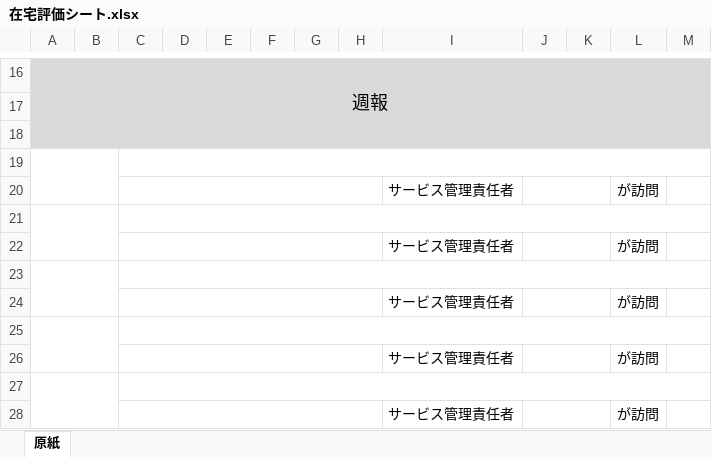
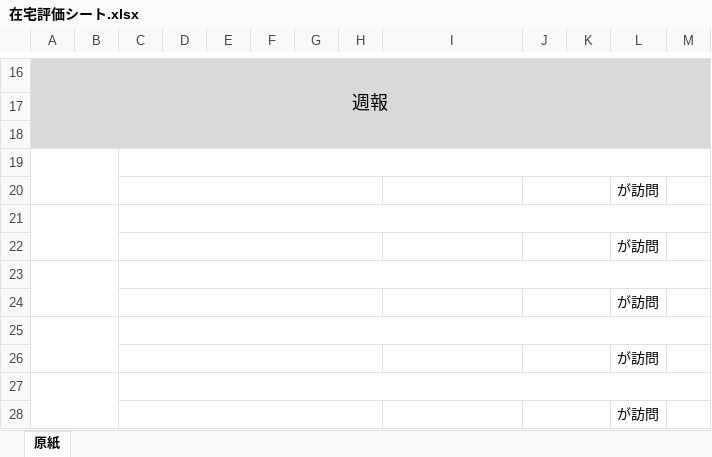
Before and after one commit to ajimitakuya/staff-task-system, an Excel workbook: 在宅評価シート.xlsx, sheet 原紙, drawn as a sheet; only a part is shown, gaps mark what is left out; values as stored, in another font and other column widths than the file's, no borders; the diff names each change by its address in the sheet, - before the commit and + after, or states it on an @@ line.

Commit message:
Add files via upload

```diff
--- a/在宅評価シート.xlsx (sheet 原紙)
+++ b/在宅評価シート.xlsx (sheet 原紙)
-I20: サービス管理責任者
+I20: (empty)
-I22: サービス管理責任者
+I22: (empty)
-I24: サービス管理責任者
+I24: (empty)
-I26: サービス管理責任者
+I26: (empty)
-I28: サービス管理責任者
+I28: (empty)
```
